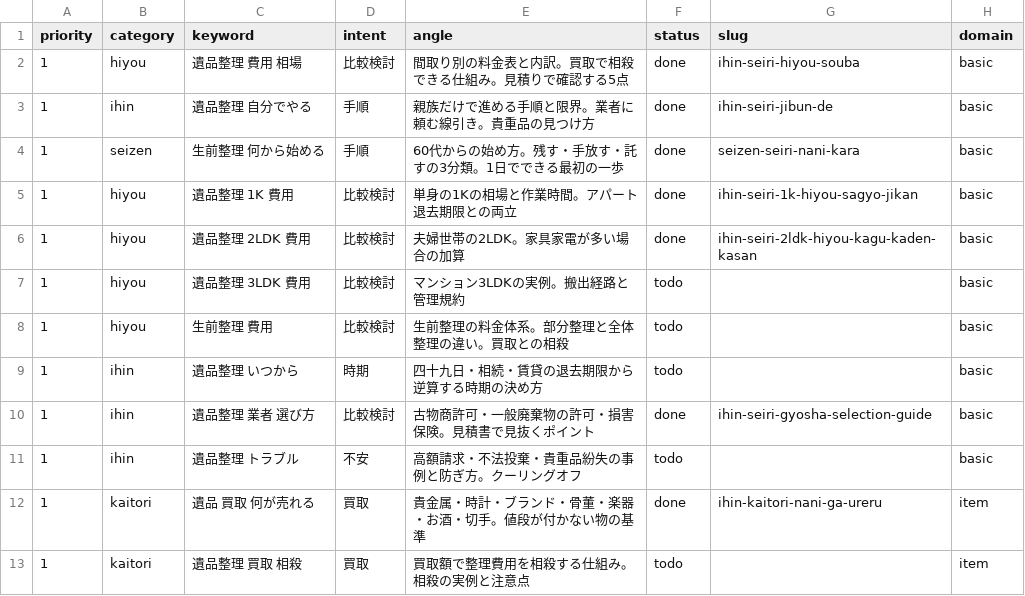
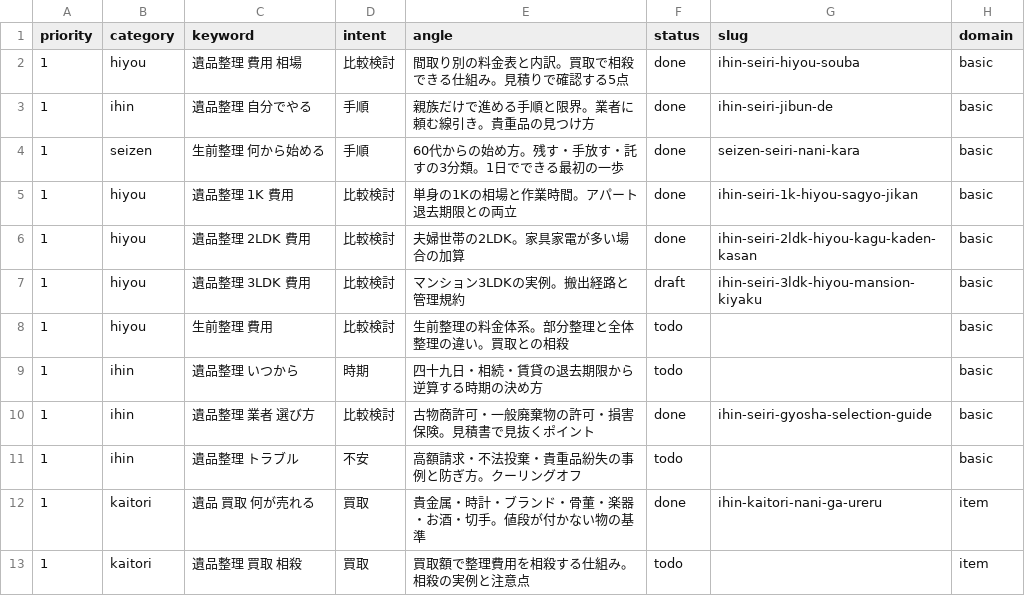
Before and after one commit to clarie-jp/guide, a CSV file: keywords.csv, drawn as a sheet; only a part is shown.

```diff
--- a/keywords.csv
+++ b/keywords.csv
@@ -6,3 +6,3 @@ priority,category,keyword,intent,angle,status,slug,domain
 1,hiyou,遺品整理 2LDK 費用,比較検討,夫婦世帯の2LDK。家具家電が多い場合の加算,done,ihin-seiri-2ldk-hiyou-kagu-kaden-kasan,basic
-1,hiyou,遺品整理 3LDK 費用,比較検討,マンション3LDKの実例。搬出経路と管理規約,todo,,basic
+1,hiyou,遺品整理 3LDK 費用,比較検討,マンション3LDKの実例。搬出経路と管理規約,draft,ihin-seiri-3ldk-hiyou-mansion-kiyaku,basic
 1,hiyou,生前整理 費用,比較検討,生前整理の料金体系。部分整理と全体整理の違い。買取との相殺,todo,,basic
```
Also changed, not shown: 1 other file.
